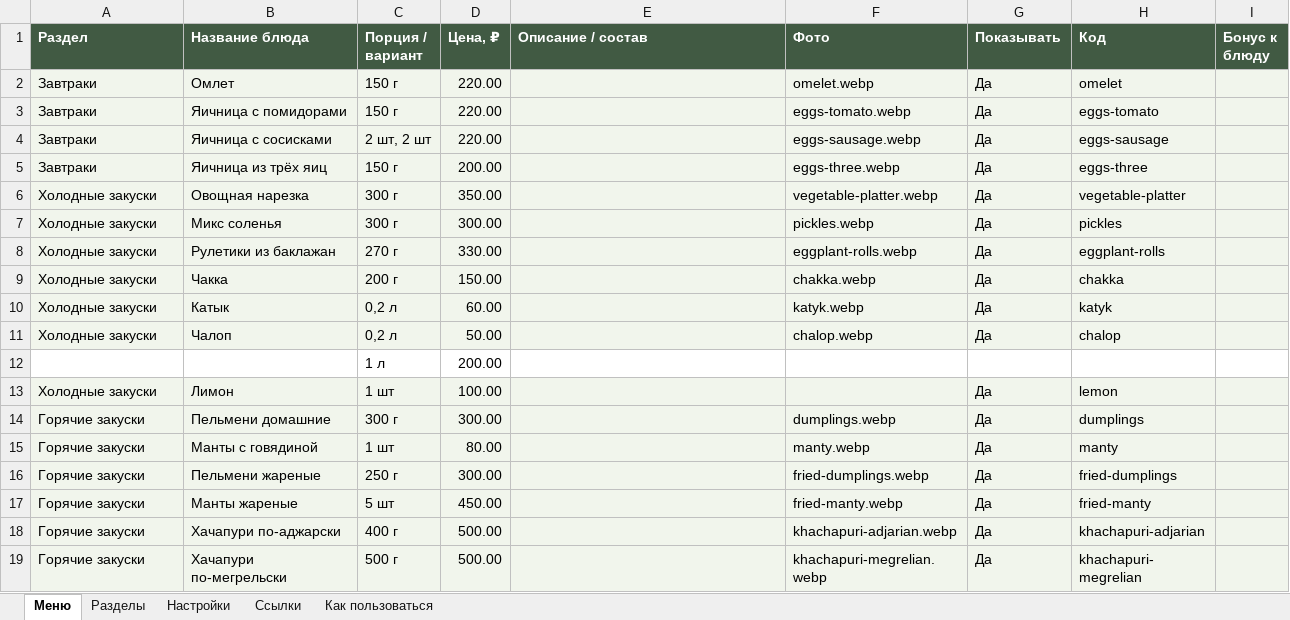
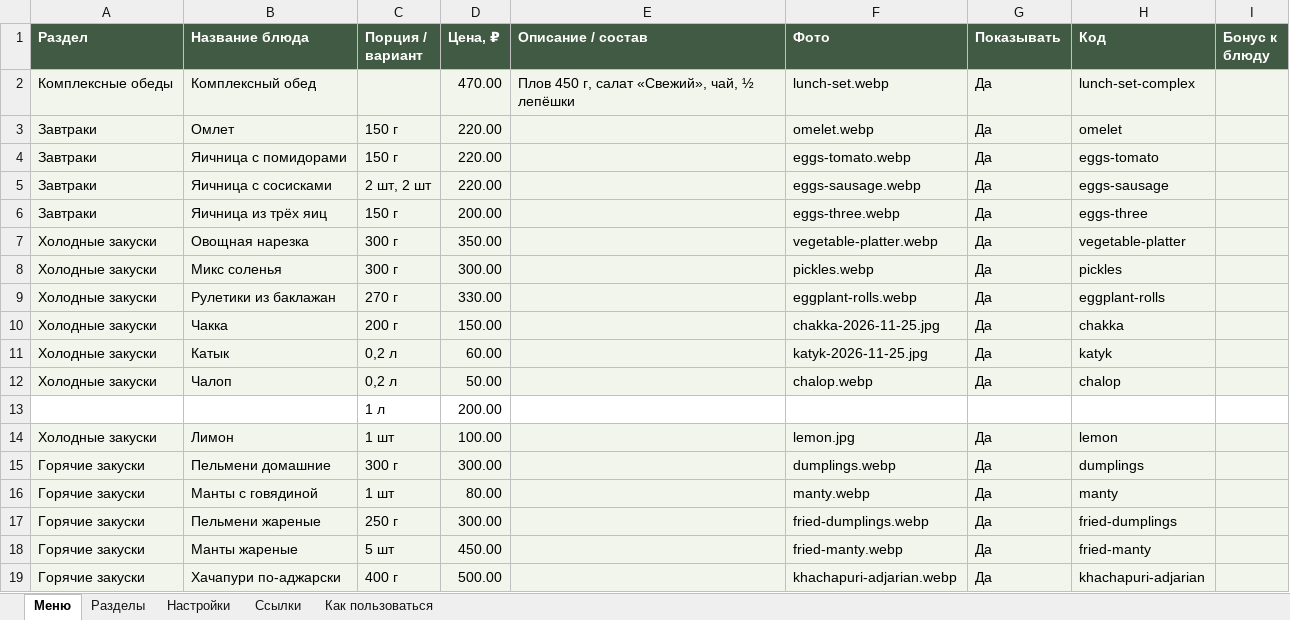
Before and after one commit to webArtAi/testMenu, an Excel workbook: menu.xlsx, sheet Меню, drawn as a sheet; only a part is shown; the shorter side is filled out with more unchanged rows; values as stored, in another font and other column widths than the file's, no borders; addresses are those after the commit; the diff names each change by its address in the sheet, - before the commit and + after, or states it on an @@ line.

```diff
--- a/menu.xlsx (sheet Меню)
+++ b/menu.xlsx (sheet Меню)
+row 2: Комплексные обеды | Комплексный обед |  | 470.00 | Плов 450 г, салат «Свежий», чай, ½ лепёшки | lunch-set.webp | Да | lunch-set-complex
-F10 (Фото): chakka.webp
+F10 (Фото): chakka-2026-11-25.jpg
-F11 (Фото): katyk.webp
+F11 (Фото): katyk-2026-11-25.jpg
-F14 (Фото): (empty)
+F14 (Фото): lemon.jpg
```
Also changed, not shown: sheet Разделы, sheet Как пользоваться, 2 other files.
